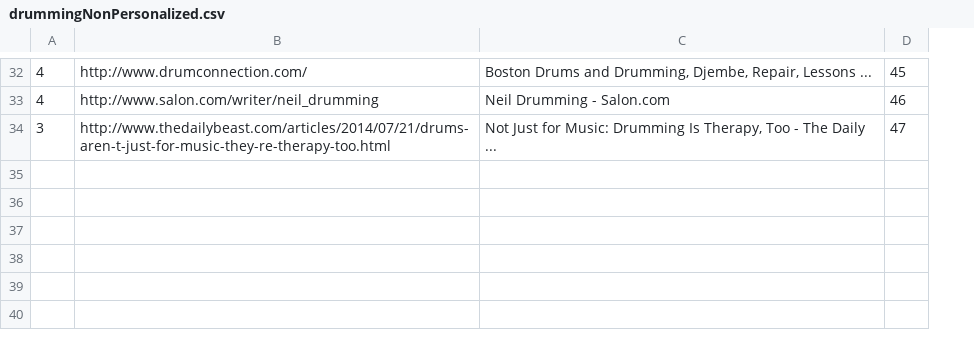
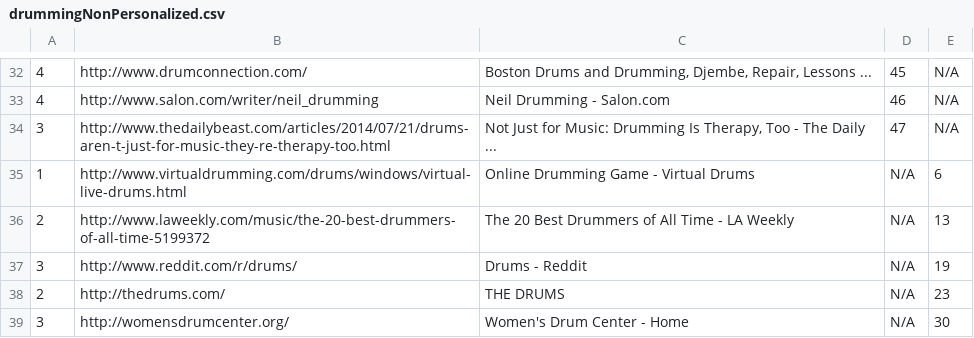
Before and after one commit to TKRKS/PersonalizedSearchBot, a CSV file: drummingNonPersonalized.csv, drawn as a sheet; only a part is shown, gaps mark what is left out; the diff covers the shown part only; the diff names each change by its address in the sheet, - before the commit and + after, or states it on an @@ line.

```diff
--- a/drummingNonPersonalized.csv
+++ b/drummingNonPersonalized.csv
+column E, rows 32-34: all N/A
+row 35: 1 | http://www.virtualdrumming.com/drums/windows/virtual-live-drums.html | Online Drumming Game - Virtual Drums | N/A | 6
+row 36: 2 | http://www.laweekly.com/music/the-20-best-drummers-of-all-time-5199372 | The 20 Best Drummers of All Time - LA Weekly | N/A | 13
+row 37: 3 | http://www.reddit.com/r/drums/ | Drums - Reddit | N/A | 19
+row 38: 2 | http://thedrums.com/ | THE DRUMS | N/A | 23
+row 39: 3 | http://womensdrumcenter.org/ | Women's Drum Center - Home | N/A | 30
```
Also changed, not shown: 4 added rows and 1 edited cell elsewhere in this file, drummingPersonalized.csv, trafficNonPersonalized.csv, 1 other file.
